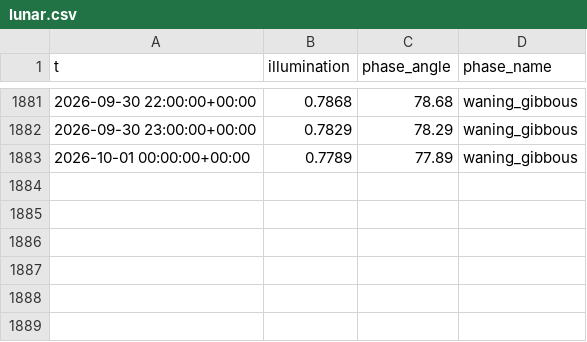
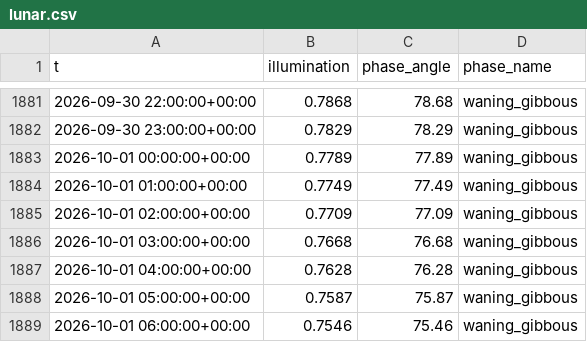
Before and after one commit to richardmhuse/do-not-hit-the-bridge-V2, a CSV file: data/raw/lunar.csv, drawn as a sheet; only a part is shown, gaps mark what is left out; the diff names each change by its address in the sheet, - before the commit and + after, or states it on an @@ line.

```diff
--- a/data/raw/lunar.csv
+++ b/data/raw/lunar.csv
+row 1884: 2026-10-01 01:00:00+00:00 | 0.7749 | 77.49 | waning_gibbous
+row 1885: 2026-10-01 02:00:00+00:00 | 0.7709 | 77.09 | waning_gibbous
+row 1886: 2026-10-01 03:00:00+00:00 | 0.7668 | 76.68 | waning_gibbous
+row 1887: 2026-10-01 04:00:00+00:00 | 0.7628 | 76.28 | waning_gibbous
+row 1888: 2026-10-01 05:00:00+00:00 | 0.7587 | 75.87 | waning_gibbous
+row 1889: 2026-10-01 06:00:00+00:00 | 0.7546 | 75.46 | waning_gibbous
```
Also changed, not shown: data/processed/forecast.csv, data/raw/measured.csv, 39 other files.
